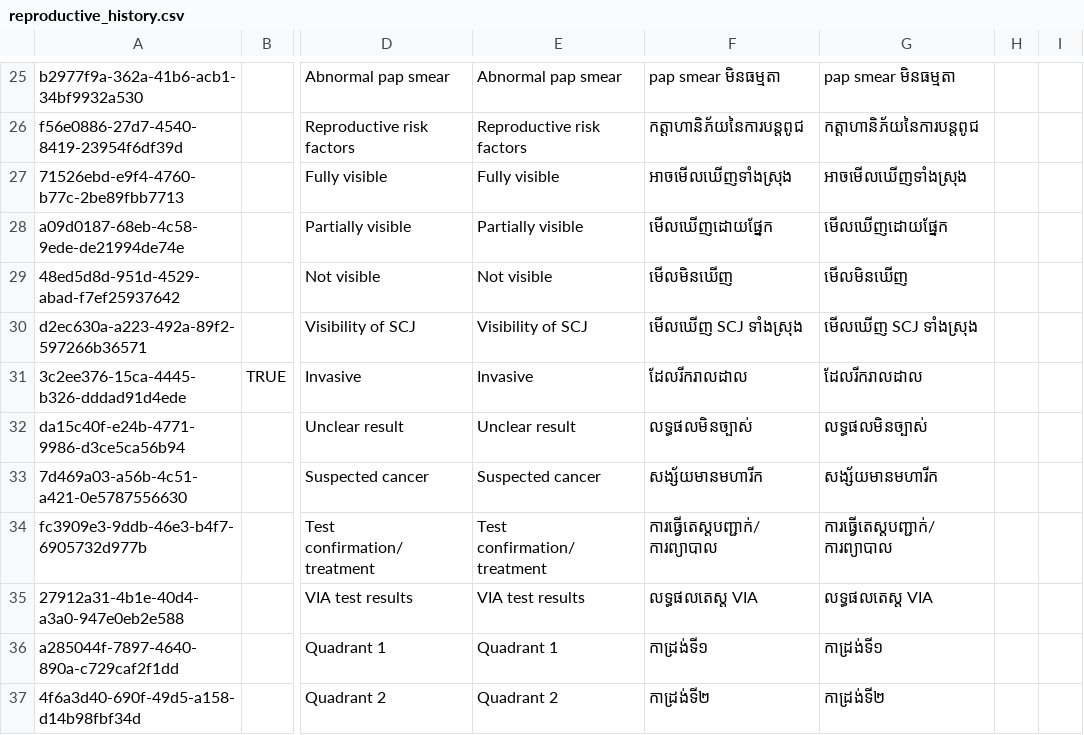
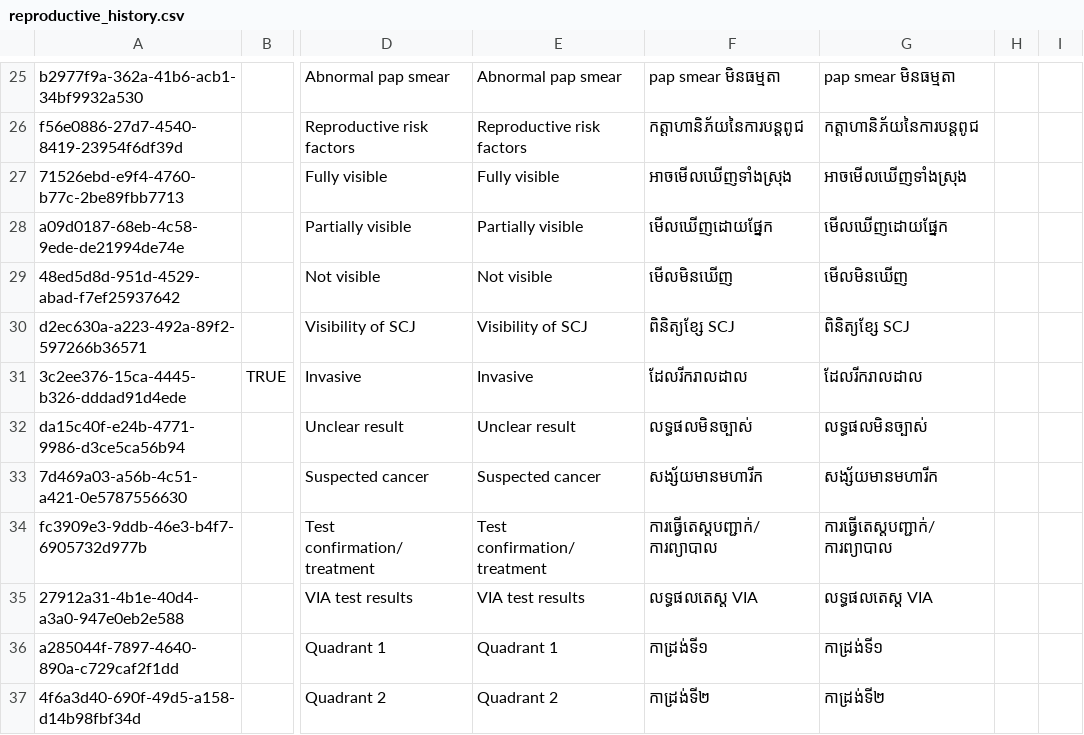
Before and after one commit to mekomsolutions/ozone-distro-cambodia, a CSV file: configs/openmrs/initializer_config/concepts/reproductive_history.csv, drawn as a sheet; only a part is shown, gaps mark what is left out; the diff names each change by its address in the sheet, - before the commit and + after, or states it on an @@ line.

Commit message:
KH-457: Updated translation for 'Visibility of SCJ' in Cervical Cancer Screening form

```diff
--- a/configs/openmrs/initializer_config/concepts/reproductive_history.csv
+++ b/configs/openmrs/initializer_config/concepts/reproductive_history.csv
-F30: មើលឃើញ SCJ ទាំងស្រុង
+F30: ពិនិត្យខ្សែ SCJ
-G30: មើលឃើញ SCJ ទាំងស្រុង
+G30: ពិនិត្យខ្សែ SCJ
```
